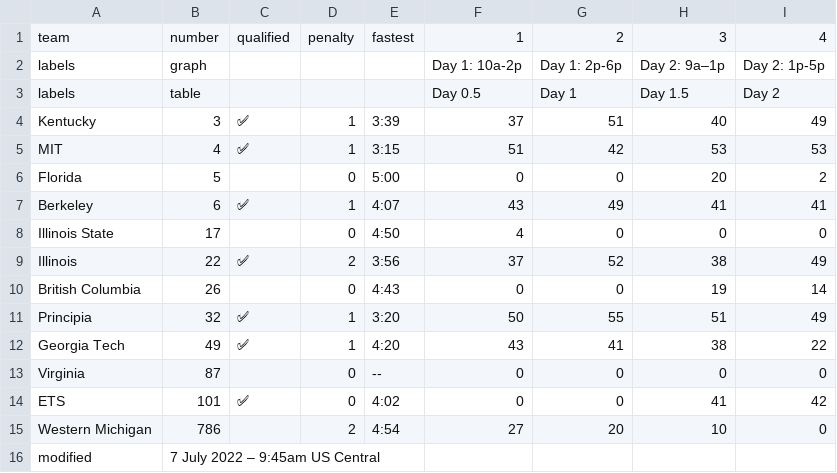
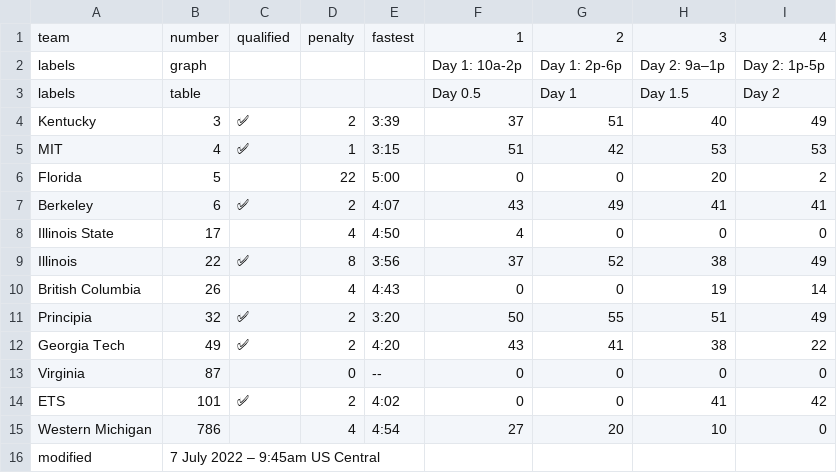
Before and after one commit to jtmullen/asc-fsgp-2022-results, a CSV file: _data/fsgp/sov.csv, drawn as a sheet.

Commit message:
Fix sov lap penalties

```diff
--- a/_data/fsgp/sov.csv
+++ b/_data/fsgp/sov.csv
@@ -3,14 +3,14 @@ labels,graph,,,,Day 1: 10a-2p,Day 1: 2p-6p,Day 2: 9a–1p,Day 2: 1p-5p
 labels,table,,,,Day 0.5,Day 1,Day 1.5,Day 2
-Kentucky,3,✅,1,3:39,37,51,40,49
+Kentucky,3,✅,2,3:39,37,51,40,49
 MIT,4,✅,1,3:15,51,42,53,53
-Florida,5,,0,5:00,0,0,20,2
-Berkeley,6,✅,1,4:07,43,49,41,41
-Illinois State,17,,0,4:50,4,0,0,0
-Illinois,22,✅,2,3:56,37,52,38,49
-British Columbia,26,,0,4:43,0,0,19,14
-Principia,32,✅,1,3:20,50,55,51,49
-Georgia Tech,49,✅,1,4:20,43,41,38,22
+Florida,5,,22,5:00,0,0,20,2
+Berkeley,6,✅,2,4:07,43,49,41,41
+Illinois State,17,,4,4:50,4,0,0,0
+Illinois,22,✅,8,3:56,37,52,38,49
+British Columbia,26,,4,4:43,0,0,19,14
+Principia,32,✅,2,3:20,50,55,51,49
+Georgia Tech,49,✅,2,4:20,43,41,38,22
 Virginia,87,,0,--,0,0,0,0
-ETS,101,✅,0,4:02,0,0,41,42
-Western Michigan,786,,2,4:54,27,20,10,0
+ETS,101,✅,2,4:02,0,0,41,42
+Western Michigan,786,,4,4:54,27,20,10,0
 modified,7 July 2022 – 9:45am US Central,,,,,,,
```
